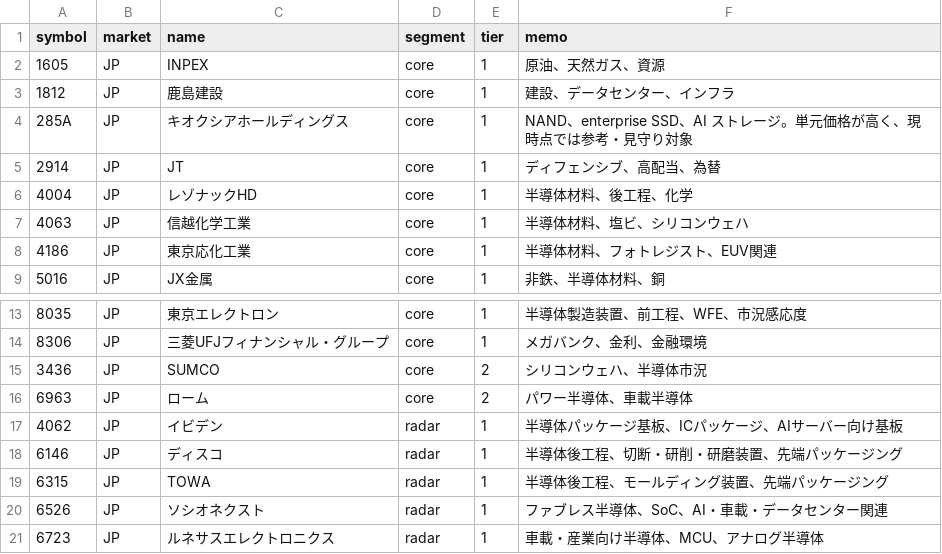
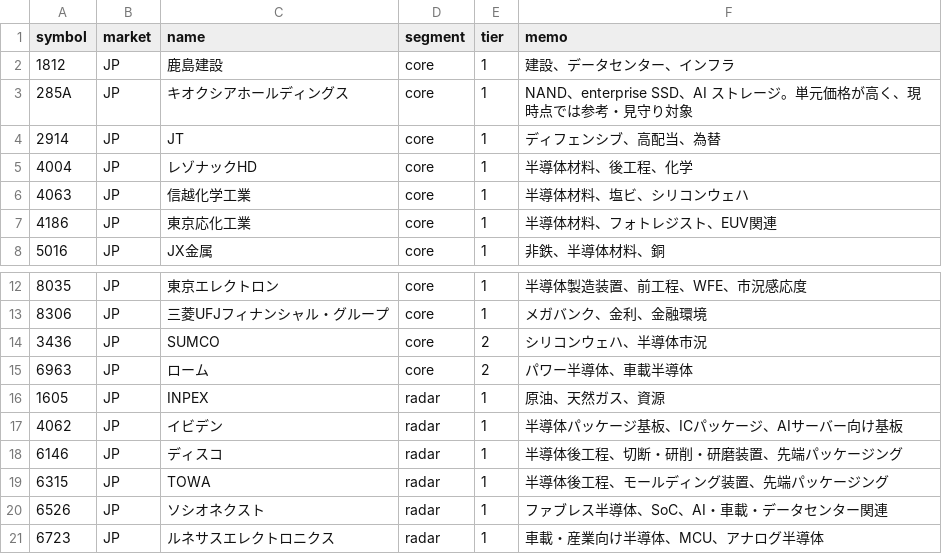
Before and after one commit to oshinko/feeds, a CSV file: data/stocks.csv, drawn as a sheet; only a part is shown, gaps mark what is left out.

Commit message:
Update stocks CSV after moving INPEX to radar

```diff
--- a/data/stocks.csv
+++ b/data/stocks.csv
@@ -1,3 +1,2 @@
 symbol,market,name,segment,tier,memo
-1605,JP,INPEX,core,1,原油、天然ガス、資源
 1812,JP,鹿島建設,core,1,建設、データセンター、インフラ
@@ -16,2 +15,3 @@ symbol,market,name,segment,tier,memo
 6963,JP,ローム,core,2,パワー半導体、車載半導体
+1605,JP,INPEX,radar,1,原油、天然ガス、資源
 4062,JP,イビデン,radar,1,半導体パッケージ基板、ICパッケージ、AIサーバー向け基板
```
